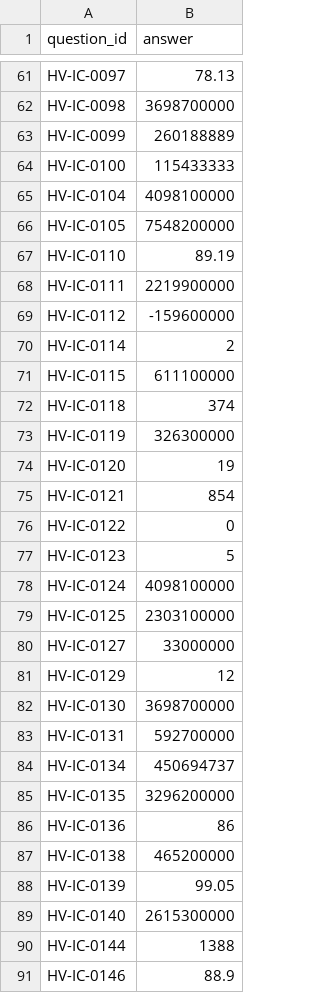
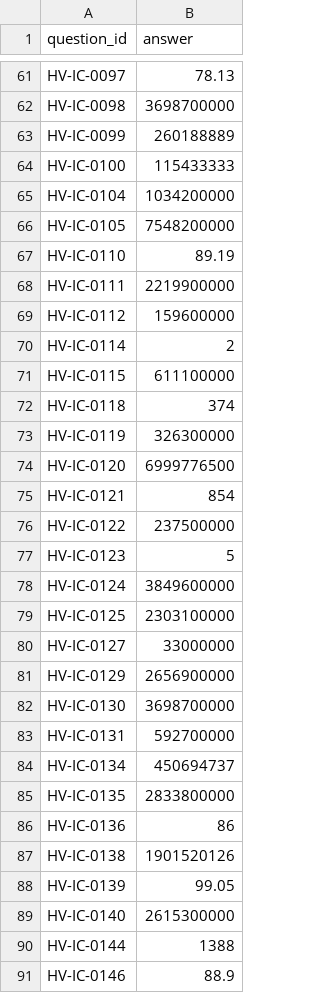
Before and after one commit to aniketqwj1/BITS-Hackathon-Dataset, a CSV file: solution/answers.csv, drawn as a sheet; only a part is shown, gaps mark what is left out; the diff covers the shown part only.

```diff
--- a/solution/answers.csv
+++ b/solution/answers.csv
@@ -64,3 +64,3 @@ HV-IC-0099,260188889
 HV-IC-0100,115433333
-HV-IC-0104,4098100000
+HV-IC-0104,1034200000
 HV-IC-0105,7548200000
@@ -68,3 +68,3 @@ HV-IC-0110,89.19
 HV-IC-0111,2219900000
-HV-IC-0112,-159600000
+HV-IC-0112,159600000
 HV-IC-0114,2
@@ -73,10 +73,10 @@ HV-IC-0118,374
 HV-IC-0119,326300000
-HV-IC-0120,19
+HV-IC-0120,6999776500
 HV-IC-0121,854
-HV-IC-0122,0
+HV-IC-0122,237500000
 HV-IC-0123,5
-HV-IC-0124,4098100000
+HV-IC-0124,3849600000
 HV-IC-0125,2303100000
 HV-IC-0127,33000000
-HV-IC-0129,12
+HV-IC-0129,2656900000
 HV-IC-0130,3698700000
@@ -84,5 +84,5 @@ HV-IC-0131,592700000
 HV-IC-0134,450694737
-HV-IC-0135,3296200000
+HV-IC-0135,2833800000
 HV-IC-0136,86
-HV-IC-0138,465200000
+HV-IC-0138,1901520126
 HV-IC-0139,99.05
```
Also changed, not shown: 46 edited cells elsewhere in this file, 15 other files.
